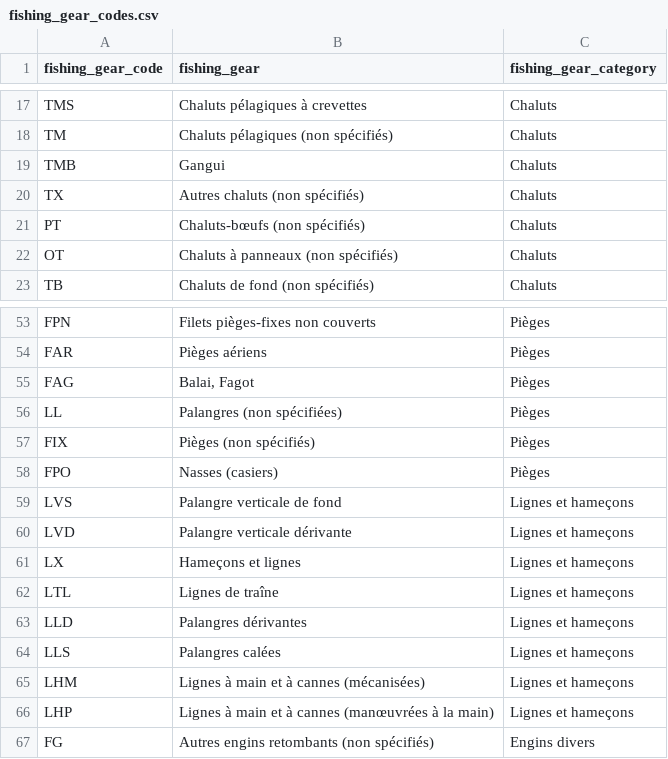
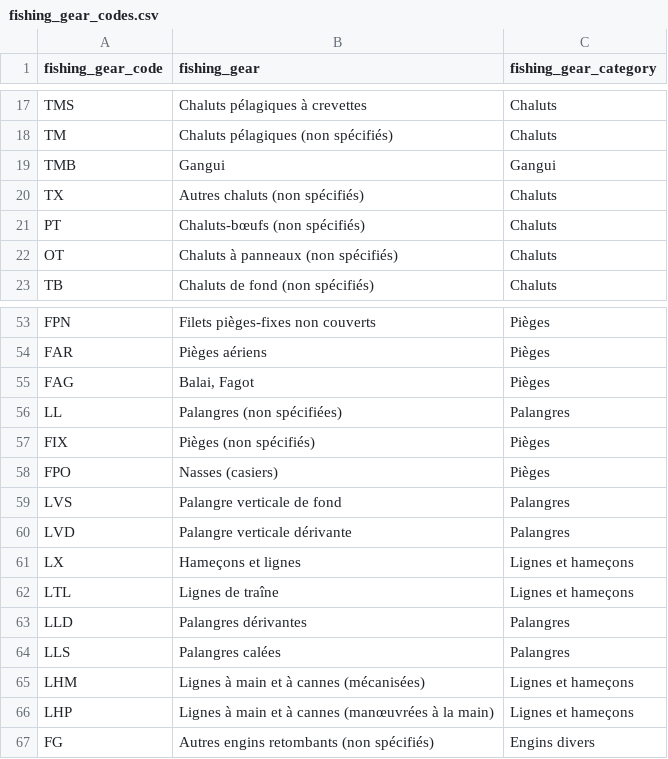
Before and after one commit to MTES-MCT/monitorfish, a CSV file: datascience/src/pipeline/data/fishing_gear_codes.csv, drawn as a sheet; only a part is shown, gaps mark what is left out.

Commit message:
Update gears categories

```diff
--- a/datascience/src/pipeline/data/fishing_gear_codes.csv
+++ b/datascience/src/pipeline/data/fishing_gear_codes.csv
@@ -18,3 +18,3 @@ TMS,Chaluts pélagiques à crevettes,Chaluts
 TM,Chaluts pélagiques (non spécifiés),Chaluts
-TMB,Gangui,Chaluts
+TMB,Gangui,Gangui
 TX,Autres chaluts (non spécifiés),Chaluts
@@ -55,11 +55,11 @@ FAR,Pièges aériens,Pièges
 FAG,"Balai, Fagot",Pièges
-LL,Palangres (non spécifiées),Pièges
+LL,Palangres (non spécifiées),Palangres
 FIX,Pièges (non spécifiés),Pièges
 FPO,Nasses (casiers),Pièges
-LVS,Palangre verticale de fond,Lignes et hameçons
-LVD,Palangre verticale dérivante,Lignes et hameçons
+LVS,Palangre verticale de fond,Palangres
+LVD,Palangre verticale dérivante,Palangres
 LX,Hameçons et lignes,Lignes et hameçons
 LTL,Lignes de traîne,Lignes et hameçons
-LLD,Palangres dérivantes,Lignes et hameçons
-LLS,Palangres calées,Lignes et hameçons
+LLD,Palangres dérivantes,Palangres
+LLS,Palangres calées,Palangres
 LHM,Lignes à main et  à cannes (mécanisées),Lignes et hameçons
```
